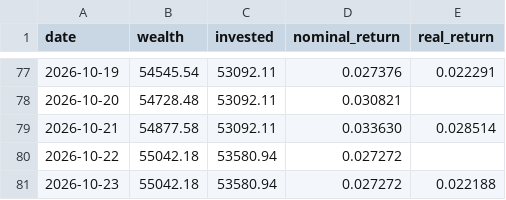
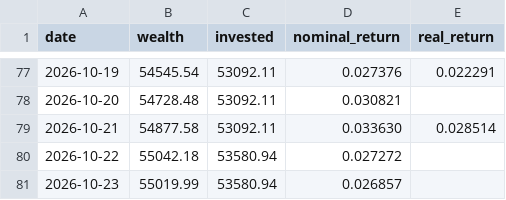
Before and after one commit to dinheiroempauta/monitor-carteira-limites, a CSV file: config/wealth_history.csv, drawn as a sheet; only a part is shown, gaps mark what is left out.

```diff
--- a/config/wealth_history.csv
+++ b/config/wealth_history.csv
@@ -80,2 +80,2 @@ date,wealth,invested,nominal_return,real_return
 2026-10-22,55042.18,53580.94,0.027272,
-2026-10-23,55042.18,53580.94,0.027272,0.022188
+2026-10-23,55019.99,53580.94,0.026857,
```
Also changed, not shown: 1 other file.
